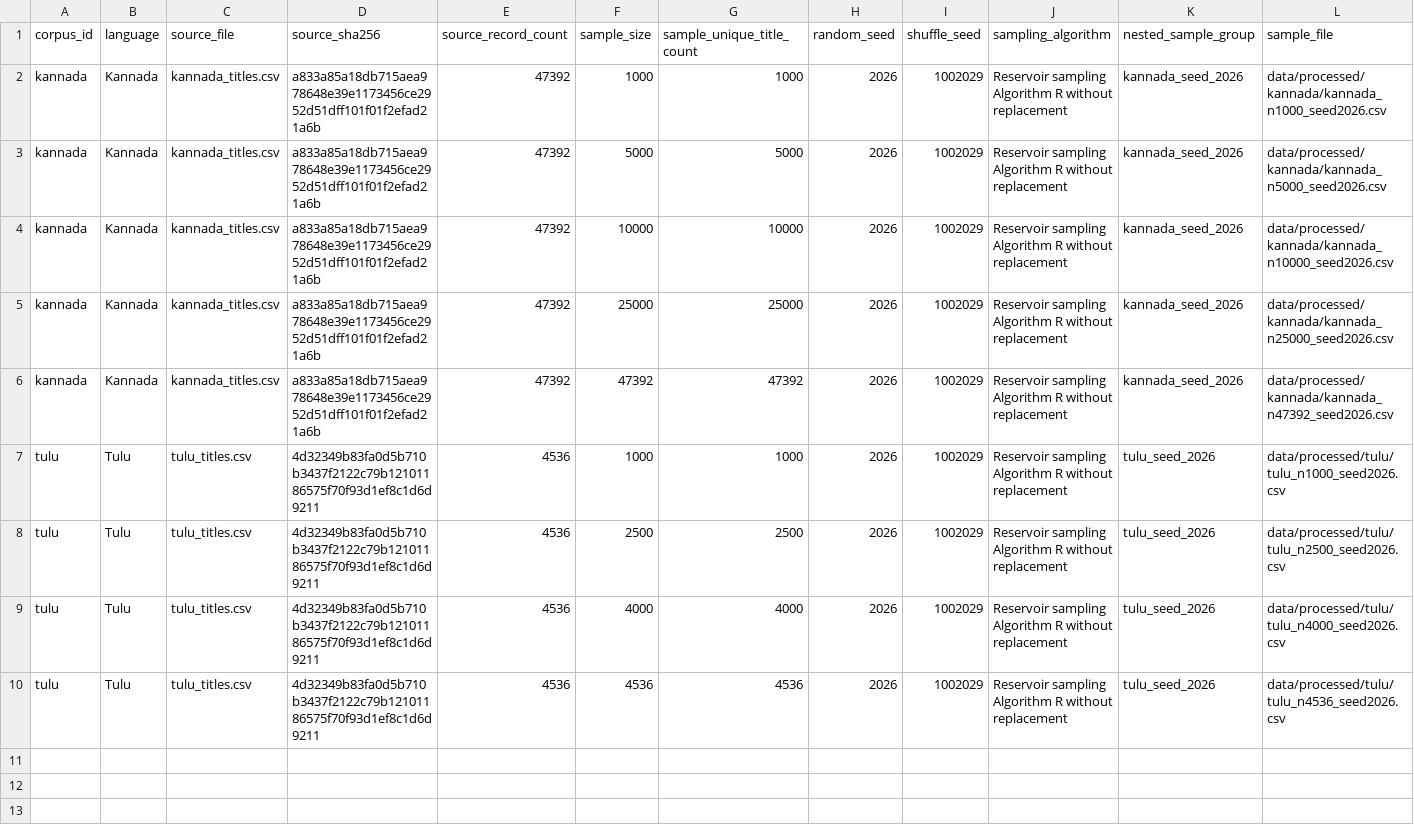
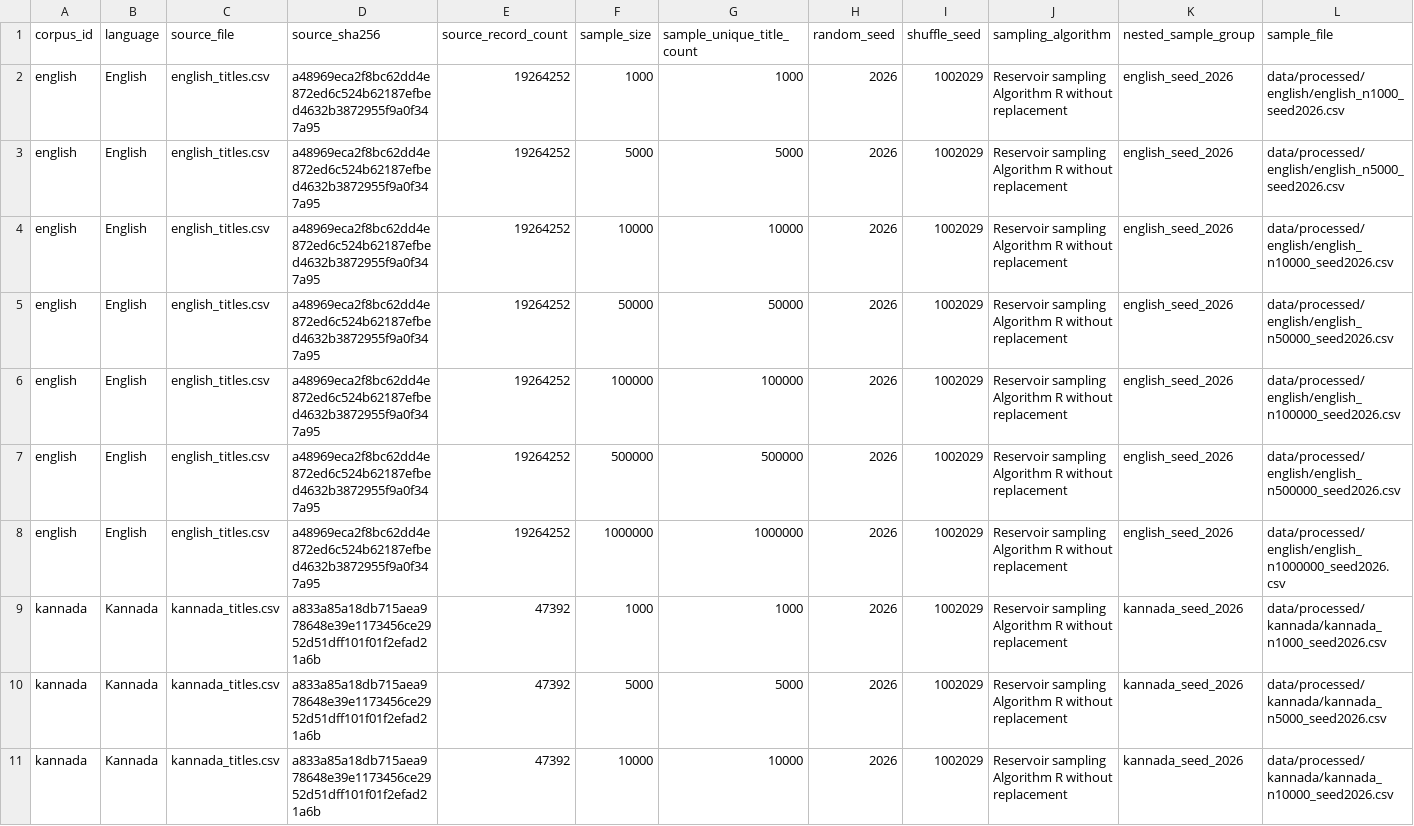
Before and after one commit to AJGN-karma/multilingual-search-benchmark, a CSV file: results/tables/corpus_sample_manifest.csv, drawn as a sheet; only a part is shown; the shorter side is filled out with more unchanged rows; rows hold the shown columns only; the diff names each change by its address in the sheet, - before the commit and + after, or states it on an @@ line.

Commit message:
Add validated English corpus samples to manifest

```diff
--- a/results/tables/corpus_sample_manifest.csv
+++ b/results/tables/corpus_sample_manifest.csv
+row 2: english | English | english_titles.csv | a48969eca2f8bc62dd4e872ed6c524b62187efbed4632b3872955f9a0f347a95 | 19264252 | 1000 | 1000 | 2026 | 1002029 | Reservoir sampling Algorithm R without replacement | english_seed_2026 | data/processed/english/english_n1000_seed2026.csv
+row 3: english | English | english_titles.csv | a48969eca2f8bc62dd4e872ed6c524b62187efbed4632b3872955f9a0f347a95 | 19264252 | 5000 | 5000 | 2026 | 1002029 | Reservoir sampling Algorithm R without replacement | english_seed_2026 | data/processed/english/english_n5000_seed2026.csv
+row 4: english | English | english_titles.csv | a48969eca2f8bc62dd4e872ed6c524b62187efbed4632b3872955f9a0f347a95 | 19264252 | 10000 | 10000 | 2026 | 1002029 | Reservoir sampling Algorithm R without replacement | english_seed_2026 | data/processed/english/english_n10000_seed2026.csv
+row 5: english | English | english_titles.csv | a48969eca2f8bc62dd4e872ed6c524b62187efbed4632b3872955f9a0f347a95 | 19264252 | 50000 | 50000 | 2026 | 1002029 | Reservoir sampling Algorithm R without replacement | english_seed_2026 | data/processed/english/english_n50000_seed2026.csv
+row 6: english | English | english_titles.csv | a48969eca2f8bc62dd4e872ed6c524b62187efbed4632b3872955f9a0f347a95 | 19264252 | 100000 | 100000 | 2026 | 1002029 | Reservoir sampling Algorithm R without replacement | english_seed_2026 | data/processed/english/english_n100000_seed2026.csv
+row 7: english | English | english_titles.csv | a48969eca2f8bc62dd4e872ed6c524b62187efbed4632b3872955f9a0f347a95 | 19264252 | 500000 | 500000 | 2026 | 1002029 | Reservoir sampling Algorithm R without replacement | english_seed_2026 | data/processed/english/english_n500000_seed2026.csv
+row 8: english | English | english_titles.csv | a48969eca2f8bc62dd4e872ed6c524b62187efbed4632b3872955f9a0f347a95 | 19264252 | 1000000 | 1000000 | 2026 | 1002029 | Reservoir sampling Algorithm R without replacement | english_seed_2026 | data/processed/english/english_n1000000_seed2026.csv
```
Also changed, not shown: 1 other file.
